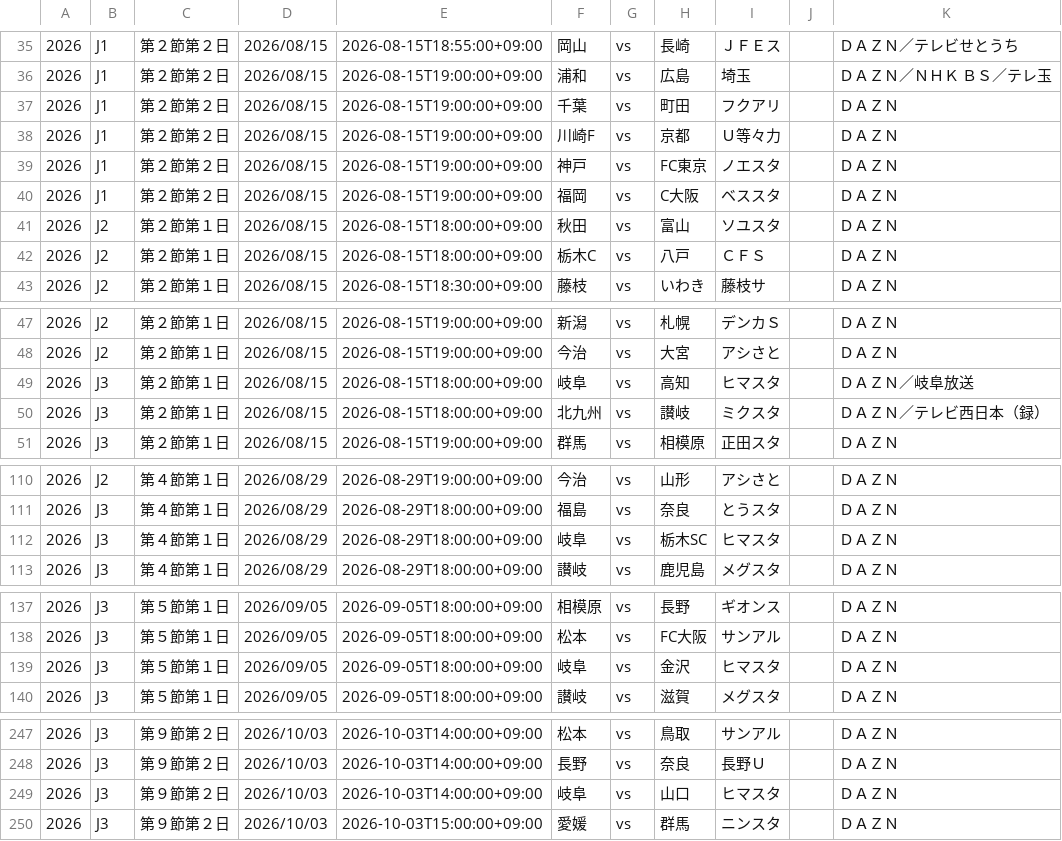
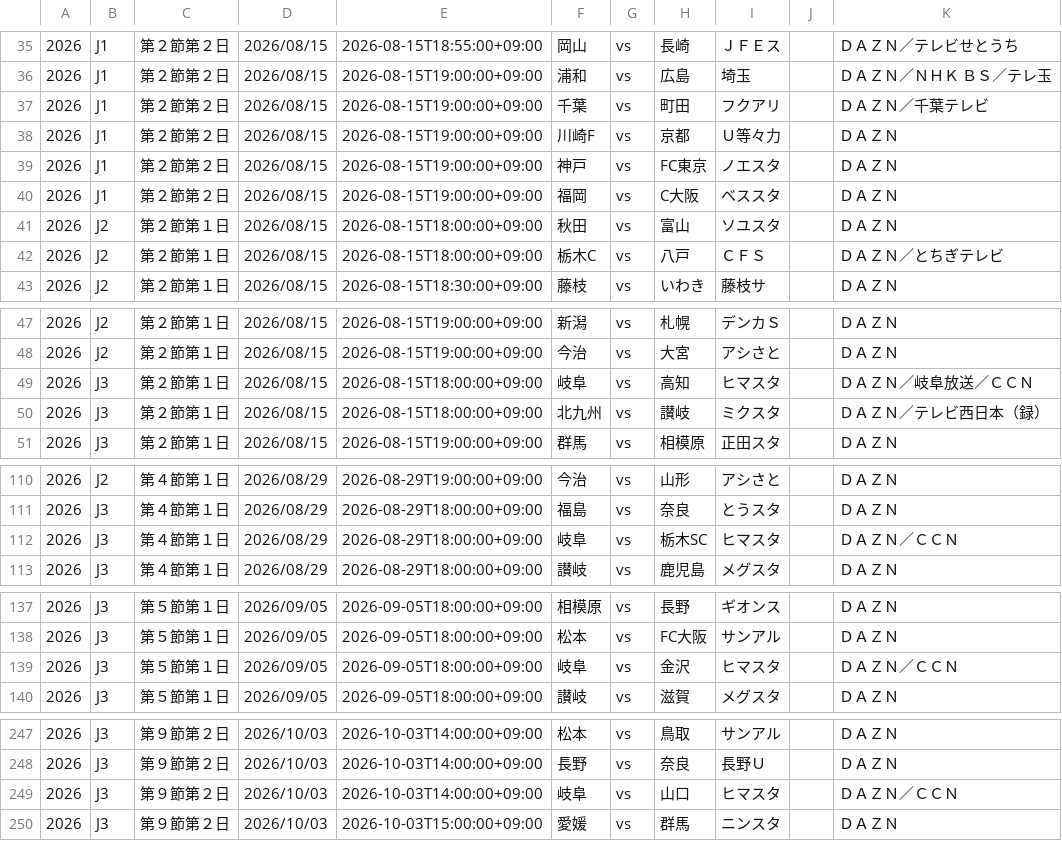
Before and after one commit to k-addtimes/jleague_open_data, a CSV file: current_schedule_file.csv, drawn as a sheet; only a part is shown, gaps mark what is left out; the diff covers the shown part only.

Commit message:
Auto Update schedule CSV from GAS

```diff
--- a/current_schedule_file.csv
+++ b/current_schedule_file.csv
@@ -36,3 +36,3 @@
 "2026","J1","第２節第２日","2026/08/15","2026-08-15T19:00:00+09:00","浦和","vs","広島","埼玉","","ＤＡＺＮ／ＮＨＫ ＢＳ／テレ玉"
-"2026","J1","第２節第２日","2026/08/15","2026-08-15T19:00:00+09:00","千葉","vs","町田","フクアリ","","ＤＡＺＮ"
+"2026","J1","第２節第２日","2026/08/15","2026-08-15T19:00:00+09:00","千葉","vs","町田","フクアリ","","ＤＡＺＮ／千葉テレビ"
 "2026","J1","第２節第２日","2026/08/15","2026-08-15T19:00:00+09:00","川崎F","vs","京都","Ｕ等々力","","ＤＡＺＮ"
@@ -41,3 +41,3 @@
 "2026","J2","第２節第１日","2026/08/15","2026-08-15T18:00:00+09:00","秋田","vs","富山","ソユスタ","","ＤＡＺＮ"
-"2026","J2","第２節第１日","2026/08/15","2026-08-15T18:00:00+09:00","栃木C","vs","八戸","ＣＦＳ","","ＤＡＺＮ"
+"2026","J2","第２節第１日","2026/08/15","2026-08-15T18:00:00+09:00","栃木C","vs","八戸","ＣＦＳ","","ＤＡＺＮ／とちぎテレビ"
 "2026","J2","第２節第１日","2026/08/15","2026-08-15T18:30:00+09:00","藤枝","vs","いわき","藤枝サ","","ＤＡＺＮ"
@@ -48,3 +48,3 @@
 "2026","J2","第２節第１日","2026/08/15","2026-08-15T19:00:00+09:00","今治","vs","大宮","アシさと","","ＤＡＺＮ"
-"2026","J3","第２節第１日","2026/08/15","2026-08-15T18:00:00+09:00","岐阜","vs","高知","ヒマスタ","","ＤＡＺＮ／岐阜放送"
+"2026","J3","第２節第１日","2026/08/15","2026-08-15T18:00:00+09:00","岐阜","vs","高知","ヒマスタ","","ＤＡＺＮ／岐阜放送／ＣＣＮ"
 "2026","J3","第２節第１日","2026/08/15","2026-08-15T18:00:00+09:00","北九州","vs","讃岐","ミクスタ","","ＤＡＺＮ／テレビ西日本（録）"
@@ -111,3 +111,3 @@
 "2026","J3","第４節第１日","2026/08/29","2026-08-29T18:00:00+09:00","福島","vs","奈良","とうスタ","","ＤＡＺＮ"
-"2026","J3","第４節第１日","2026/08/29","2026-08-29T18:00:00+09:00","岐阜","vs","栃木SC","ヒマスタ","","ＤＡＺＮ"
+"2026","J3","第４節第１日","2026/08/29","2026-08-29T18:00:00+09:00","岐阜","vs","栃木SC","ヒマスタ","","ＤＡＺＮ／ＣＣＮ"
 "2026","J3","第４節第１日","2026/08/29","2026-08-29T18:00:00+09:00","讃岐","vs","鹿児島","メグスタ","","ＤＡＺＮ"
@@ -138,3 +138,3 @@
 "2026","J3","第５節第１日","2026/09/05","2026-09-05T18:00:00+09:00","松本","vs","FC大阪","サンアル","","ＤＡＺＮ"
-"2026","J3","第５節第１日","2026/09/05","2026-09-05T18:00:00+09:00","岐阜","vs","金沢","ヒマスタ","","ＤＡＺＮ"
+"2026","J3","第５節第１日","2026/09/05","2026-09-05T18:00:00+09:00","岐阜","vs","金沢","ヒマスタ","","ＤＡＺＮ／ＣＣＮ"
 "2026","J3","第５節第１日","2026/09/05","2026-09-05T18:00:00+09:00","讃岐","vs","滋賀","メグスタ","","ＤＡＺＮ"
@@ -251,3 +251,3 @@
 "2026","J3","第９節第２日","2026/10/03","2026-10-03T14:00:00+09:00","長野","vs","奈良","長野Ｕ","","ＤＡＺＮ"
-"2026","J3","第９節第２日","2026/10/03","2026-10-03T14:00:00+09:00","岐阜","vs","山口","ヒマスタ","","ＤＡＺＮ"
+"2026","J3","第９節第２日","2026/10/03","2026-10-03T14:00:00+09:00","岐阜","vs","山口","ヒマスタ","","ＤＡＺＮ／ＣＣＮ"
 "2026","J3","第９節第２日","2026/10/03","2026-10-03T15:00:00+09:00","愛媛","vs","群馬","ニンスタ","","ＤＡＺＮ"
```
Also changed, not shown: 7 edited cells elsewhere in this file.
